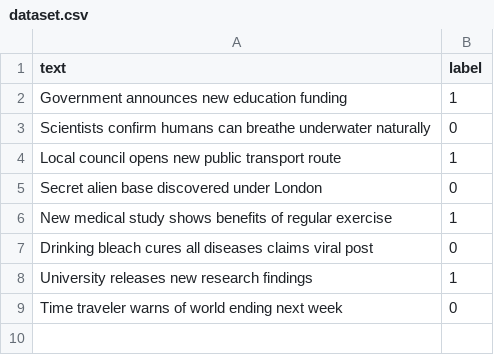
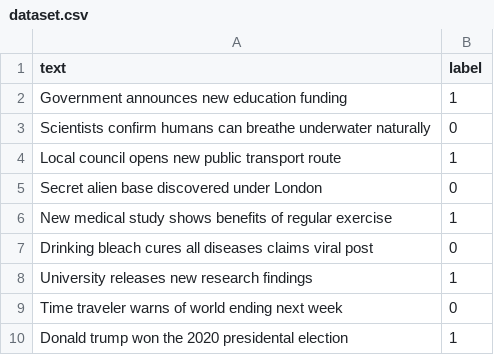
Before and after one commit to UP933272/FakeNewsDetection, a CSV file: data/raw/dataset.csv, drawn as a sheet; the diff names each change by its address in the sheet, - before the commit and + after, or states it on an @@ line.

```diff
--- a/data/raw/dataset.csv
+++ b/data/raw/dataset.csv
+row 10: Donald trump won the 2020 presidental election | 1
```
Also changed, not shown: 4 other files.
